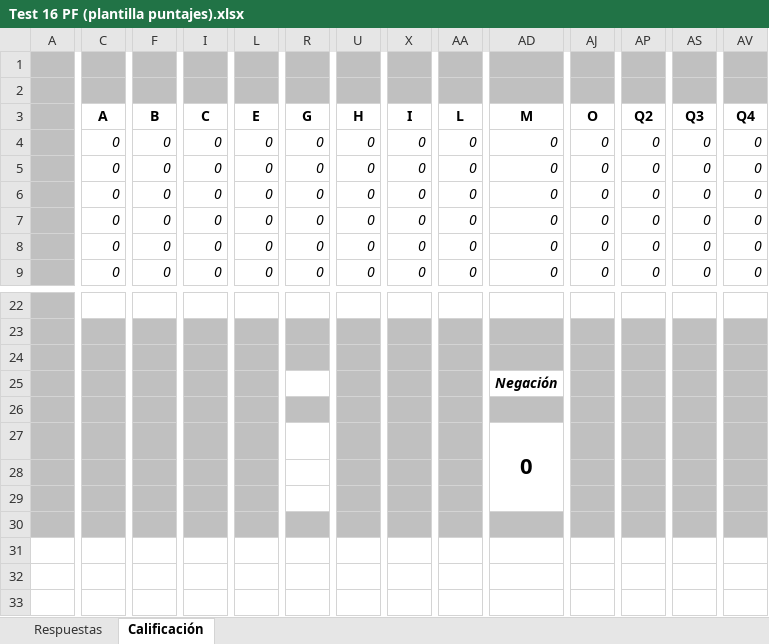
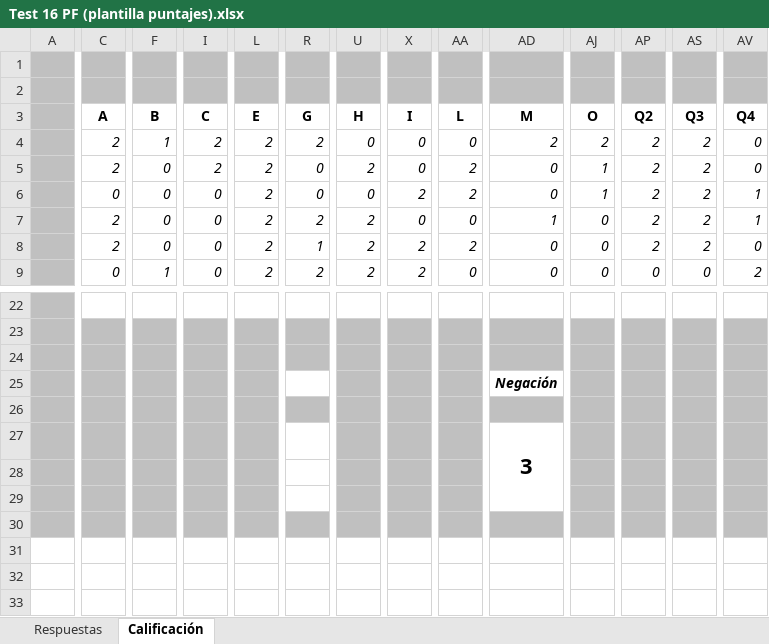
Before and after one commit to ingcharles/documentos-sri, an Excel workbook: MaterialEstudiarCompetencias/Test 16 PF (plantilla puntajes).xlsx, sheet Calificación, drawn as a sheet; only a part is shown, gaps mark what is left out; values as stored, in another font and other column widths than the file's, no borders; removed rows and columns are numbered as before the commit, all else as after; rows hold the shown columns only; the diff covers the shown part only; the diff names each change by its address in the sheet, - before the commit and + after, or states it on an @@ line.

```diff
--- a/MaterialEstudiarCompetencias/Test 16 PF (plantilla puntajes).xlsx (sheet Calificación)
+++ b/MaterialEstudiarCompetencias/Test 16 PF (plantilla puntajes).xlsx (sheet Calificación)
-C4:C5: 0
+C4:C5: 2
-F4: 0
+F4: 1
-I4:I5: 0
+I4:I5: 2
-L4:L9: 0
+L4:L9: 2
-R4: 0
+R4: 2
-AD4: 0
+AD4: 2
-AJ4: 0
+AJ4: 2
-AP4:AP8: 0
+AP4:AP8: 2
-AS4:AS8: 0
+AS4:AS8: 2
-U5: 0
+U5: 2
-AA5:AA6: 0
+AA5:AA6: 2
-AJ5:AJ6: 0
+AJ5:AJ6: 1
-X6: 0
+X6: 2
-AV6:AV7: 0
+AV6:AV7: 1
-C7:C8: 0
+C7:C8: 2
-R7: 0
+R7: 2
-U7:U9: 0
+U7:U9: 2
-AD7: 0
+AD7: 1
-R8: 0
+R8: 1
-X8:X9: 0
+X8:X9: 2
-AA8: 0
+AA8: 2
-F9: 0
+F9: 1
-R9: 0
+R9: 2
-AV9: 0
+AV9: 2
-row 27:  |  |  |  |  |  |  |  |  | 0
+row 27:  |  |  |  |  |  |  |  |  | 3
```
Also changed, not shown: 1 added row, 1 removed row and 61 edited cells elsewhere in this sheet, sheet Respuestas, hidden cells, 2 other files.
